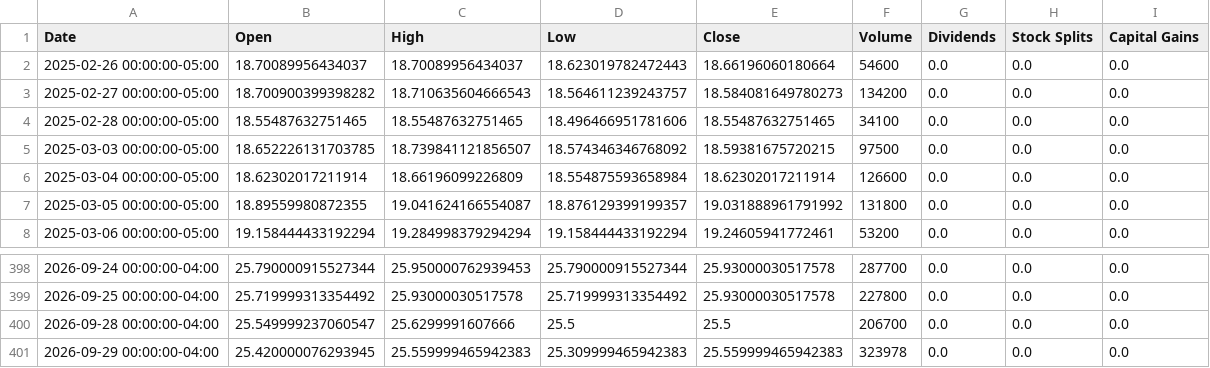
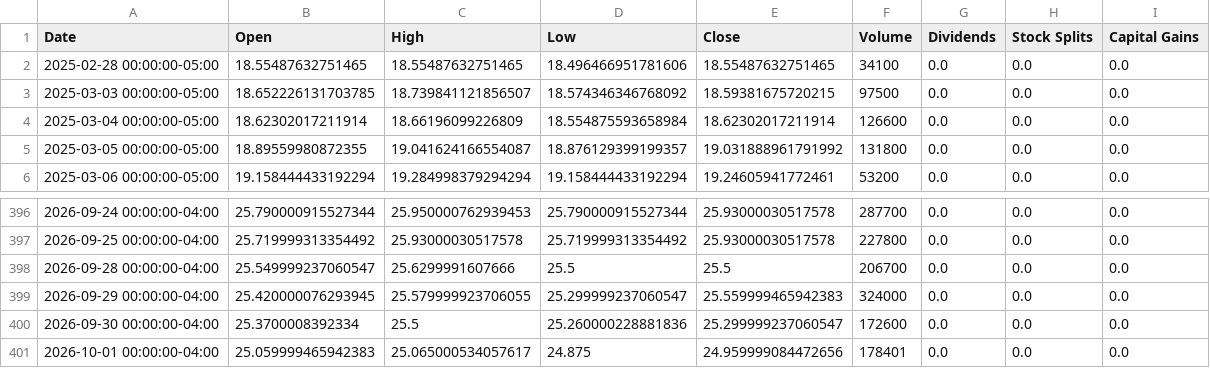
Before and after one commit to Quintinlf/finance_project, a CSV file: trade_logs/price_cache/DBB.csv, drawn as a sheet; only a part is shown, gaps mark what is left out.

```diff
--- a/trade_logs/price_cache/DBB.csv
+++ b/trade_logs/price_cache/DBB.csv
@@ -1,4 +1,2 @@
 Date,Open,High,Low,Close,Volume,Dividends,Stock Splits,Capital Gains
-2025-02-26 00:00:00-05:00,18.70089956434037,18.70089956434037,18.623019782472443,18.66196060180664,54600,0.0,0.0,0.0
-2025-02-27 00:00:00-05:00,18.700900399398282,18.710635604666543,18.564611239243757,18.584081649780273,134200,0.0,0.0,0.0
 2025-02-28 00:00:00-05:00,18.55487632751465,18.55487632751465,18.496466951781606,18.55487632751465,34100,0.0,0.0,0.0
@@ -400,2 +398,4 @@ Date,Open,High,Low,Close,Volume,Dividends,Stock Splits,Capital Gains
 2026-09-28 00:00:00-04:00,25.549999237060547,25.6299991607666,25.5,25.5,206700,0.0,0.0,0.0
-2026-09-29 00:00:00-04:00,25.420000076293945,25.559999465942383,25.309999465942383,25.559999465942383,323978,0.0,0.0,0.0
+2026-09-29 00:00:00-04:00,25.420000076293945,25.579999923706055,25.299999237060547,25.559999465942383,324000,0.0,0.0,0.0
+2026-09-30 00:00:00-04:00,25.3700008392334,25.5,25.260000228881836,25.299999237060547,172600,0.0,0.0,0.0
+2026-10-01 00:00:00-04:00,25.059999465942383,25.065000534057617,24.875,24.959999084472656,178401,0.0,0.0,0.0
```
Also changed, not shown: trade_logs/price_cache/BNO.csv, trade_logs/price_cache/PALL.csv, 20 other files.
